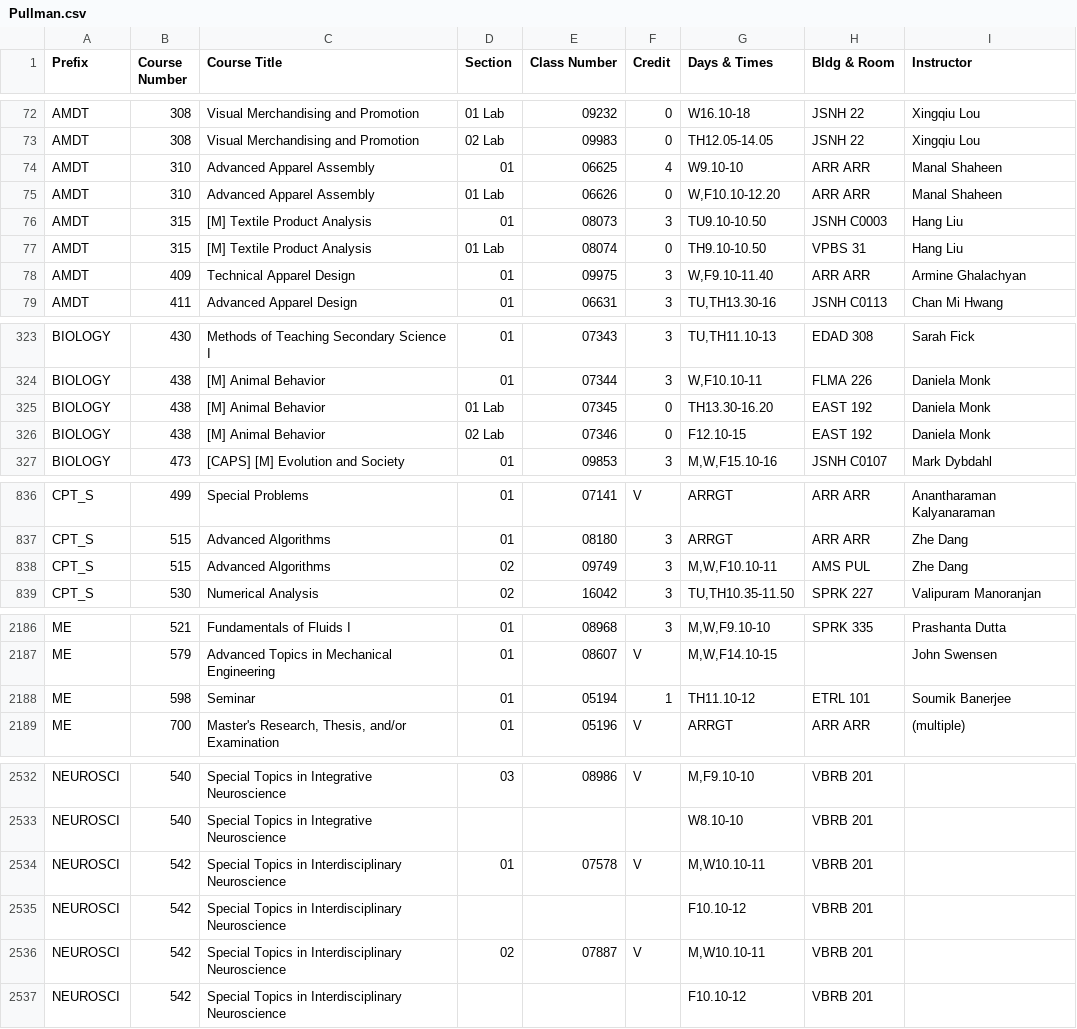
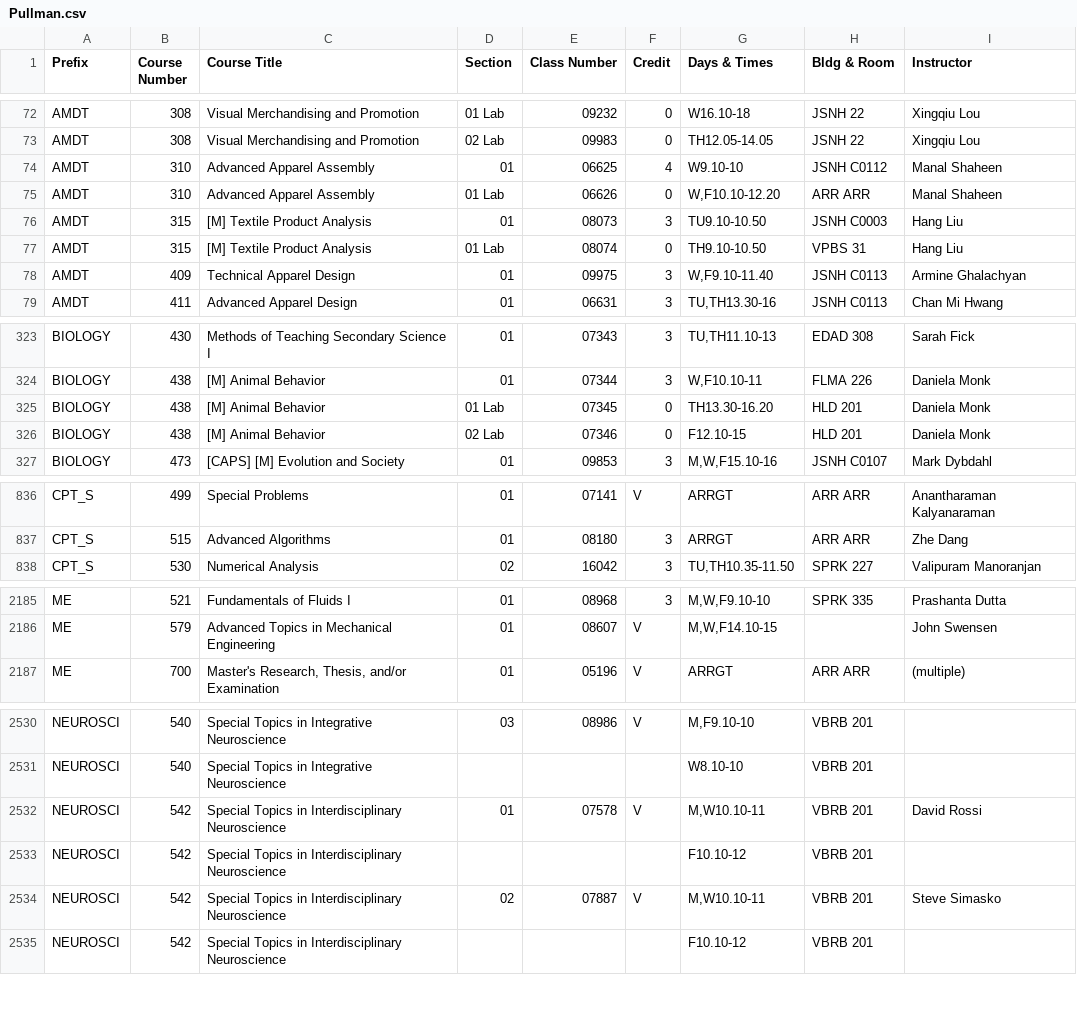
Before and after one commit to shinyamagami/WSU_courses, a CSV file: Pullman.csv, drawn as a sheet; only a part is shown, gaps mark what is left out; the diff covers the shown part only.

```diff
--- a/Pullman.csv
+++ b/Pullman.csv
@@ -73,3 +73,3 @@ AMDT,308,Visual Merchandising and Promotion,01 Lab,09232,0,W16.10-18,JSNH 22,Xin
 AMDT,308,Visual Merchandising and Promotion,02 Lab,09983,0,TH12.05-14.05,JSNH 22,Xingqiu Lou
-AMDT,310,Advanced Apparel Assembly,01,06625,4,W9.10-10,ARR ARR,Manal Shaheen
+AMDT,310,Advanced Apparel Assembly,01,06625,4,W9.10-10,JSNH C0112,Manal Shaheen
 AMDT,310,Advanced Apparel Assembly,01 Lab,06626,0,"W,F10.10-12.20",ARR ARR,Manal Shaheen
@@ -77,3 +77,3 @@ AMDT,315,[M] Textile Product Analysis,01,08073,3,TU9.10-10.50,JSNH C0003,Hang Li
 AMDT,315,[M] Textile Product Analysis,01 Lab,08074,0,TH9.10-10.50,VPBS 31,Hang Liu
-AMDT,409,Technical Apparel Design,01,09975,3,"W,F9.10-11.40",ARR ARR,Armine Ghalachyan
+AMDT,409,Technical Apparel Design,01,09975,3,"W,F9.10-11.40",JSNH C0113,Armine Ghalachyan
 AMDT,411,Advanced Apparel Design,01,06631,3,"TU,TH13.30-16",JSNH C0113,Chan Mi Hwang
@@ -324,4 +324,4 @@ BIOLOGY,430,Methods of Teaching Secondary Science I,01,07343,3,"TU,TH11.10-13",E
 BIOLOGY,438,[M] Animal Behavior,01,07344,3,"W,F10.10-11",FLMA 226,Daniela Monk
-BIOLOGY,438,[M] Animal Behavior,01 Lab,07345,0,TH13.30-16.20,EAST 192,Daniela Monk
-BIOLOGY,438,[M] Animal Behavior,02 Lab,07346,0,F12.10-15,EAST 192,Daniela Monk
+BIOLOGY,438,[M] Animal Behavior,01 Lab,07345,0,TH13.30-16.20,HLD 201,Daniela Monk
+BIOLOGY,438,[M] Animal Behavior,02 Lab,07346,0,F12.10-15,HLD 201,Daniela Monk
 BIOLOGY,473,[CAPS] [M] Evolution and Society,01,09853,3,"M,W,F15.10-16",JSNH C0107,Mark Dybdahl
@@ -837,3 +837,2 @@ CPT_S,499,Special Problems,01,07141,V,ARRGT,ARR ARR,Anantharaman Kalyanaraman
 CPT_S,515,Advanced Algorithms,01,08180,3,ARRGT,ARR ARR,Zhe Dang
-CPT_S,515,Advanced Algorithms,02,09749,3,"M,W,F10.10-11",AMS PUL,Zhe Dang
 CPT_S,530,Numerical Analysis,02,16042,3,"TU,TH10.35-11.50",SPRK 227,Valipuram Manoranjan
@@ -2187,3 +2186,2 @@ ME,521,Fundamentals of Fluids I,01,08968,3,"M,W,F9.10-10",SPRK 335,Prashanta Dut
 ME,579,Advanced Topics in Mechanical Engineering,01,08607,V,"M,W,F14.10-15","",John Swensen
-ME,598,Seminar,01,05194,1,TH11.10-12,ETRL 101,Soumik Banerjee
 ME,700,"Master's Research, Thesis, and/or Examination",01,05196,V,ARRGT,ARR ARR,(multiple)
@@ -2533,5 +2531,5 @@ NEUROSCI,540,Special Topics in Integrative Neuroscience,03,08986,V,"M,F9.10-10",
 NEUROSCI,540,Special Topics in Integrative Neuroscience,"","","",W8.10-10,VBRB 201,""
-NEUROSCI,542,Special Topics in Interdisciplinary Neuroscience,01,07578,V,"M,W10.10-11",VBRB 201,""
+NEUROSCI,542,Special Topics in Interdisciplinary Neuroscience,01,07578,V,"M,W10.10-11",VBRB 201,David Rossi
 NEUROSCI,542,Special Topics in Interdisciplinary Neuroscience,"","","",F10.10-12,VBRB 201,""
-NEUROSCI,542,Special Topics in Interdisciplinary Neuroscience,02,07887,V,"M,W10.10-11",VBRB 201,""
+NEUROSCI,542,Special Topics in Interdisciplinary Neuroscience,02,07887,V,"M,W10.10-11",VBRB 201,Steve Simasko
 NEUROSCI,542,Special Topics in Interdisciplinary Neuroscience,"","","",F10.10-12,VBRB 201,""
```
Also changed, not shown: 4 edited cells elsewhere in this file, Spokane.csv, Tri-Cities.csv, 1 other file.
